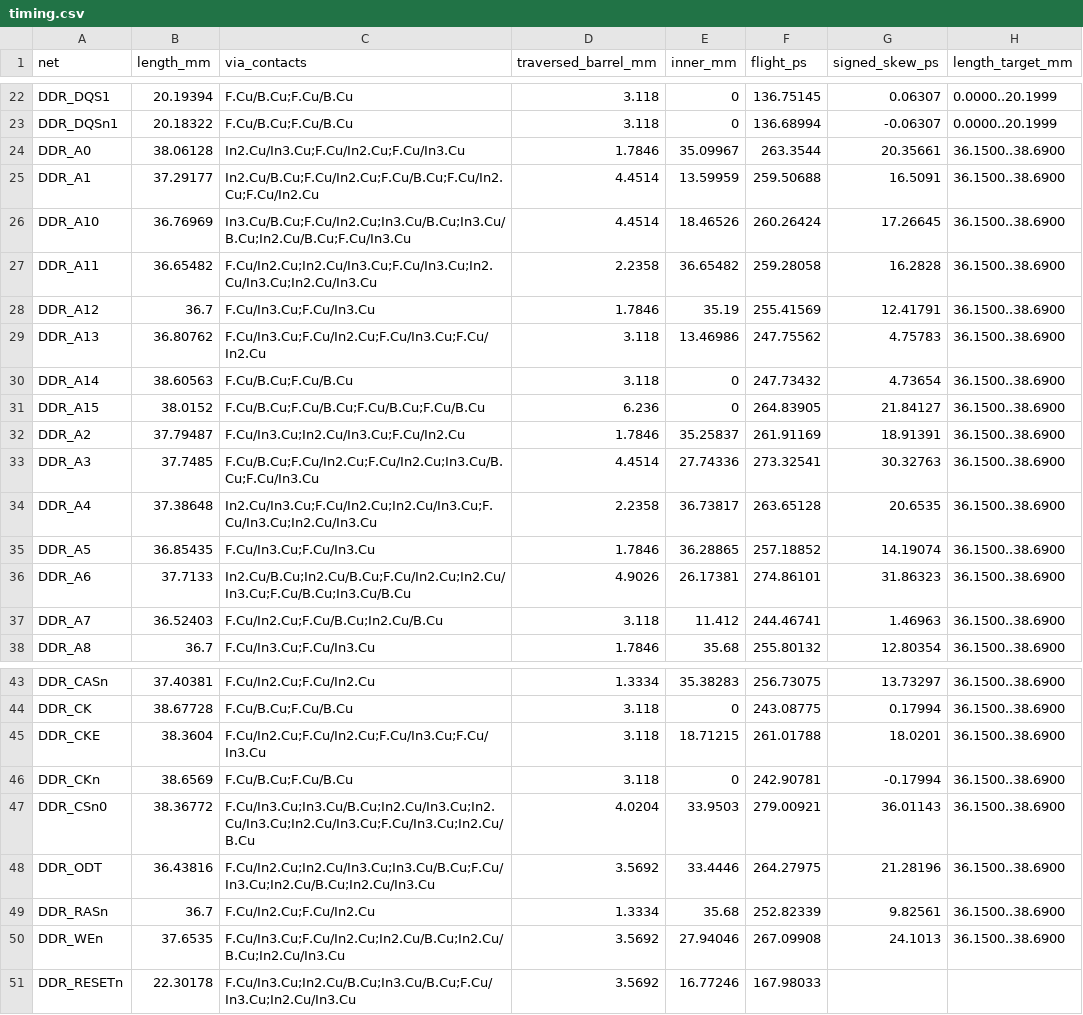
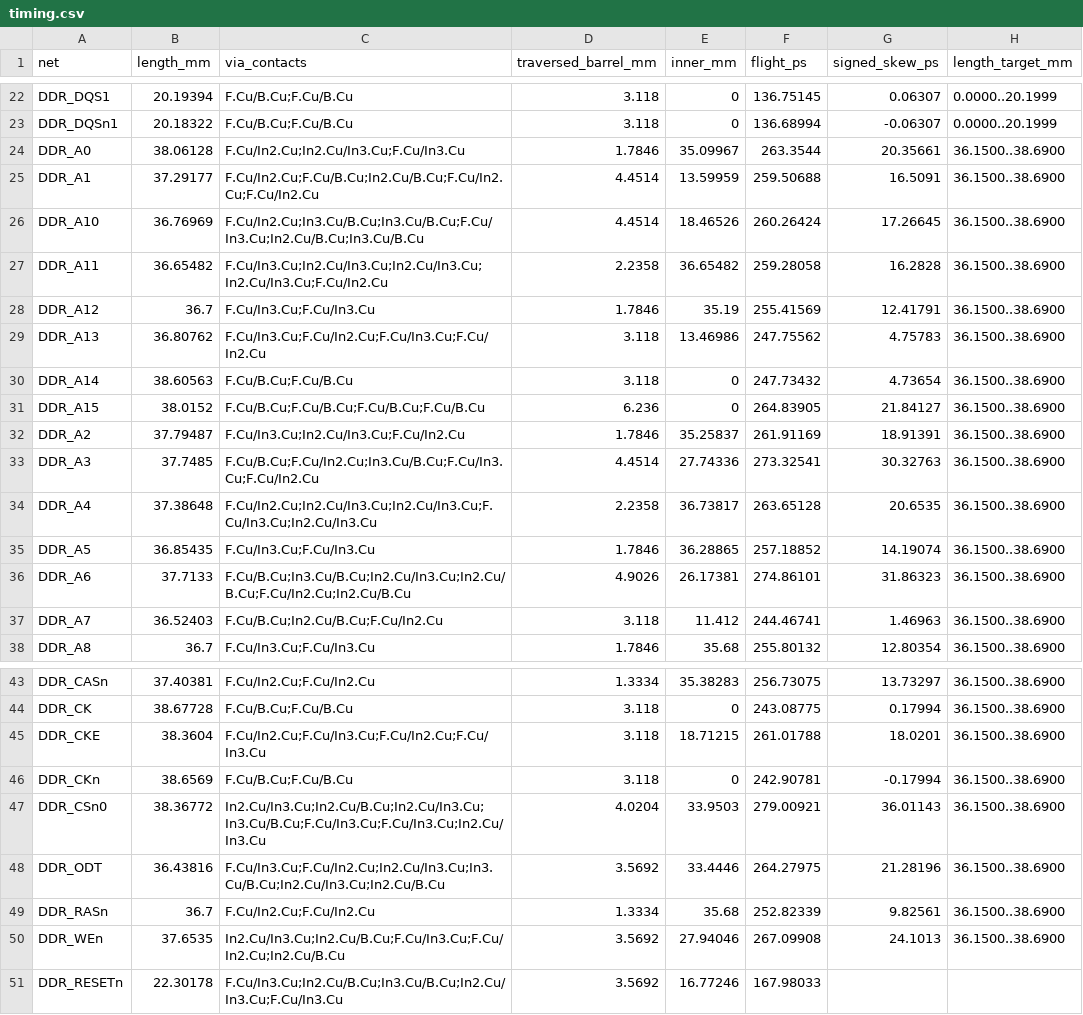
Before and after one commit to Abse2001/pixel-dash, a CSV file: module/timing.csv, drawn as a sheet; only a part is shown, gaps mark what is left out; the diff names each change by its address in the sheet, - before the commit and + after, or states it on an @@ line.

```diff
--- a/module/timing.csv
+++ b/module/timing.csv
-C24 (via_contacts): In2.Cu/In3.Cu;F.Cu/In2.Cu;F.Cu/In3.Cu
+C24 (via_contacts): F.Cu/In2.Cu;In2.Cu/In3.Cu;F.Cu/In3.Cu
-C25 (via_contacts): In2.Cu/B.Cu;F.Cu/In2.Cu;F.Cu/B.Cu;F.Cu/In2.Cu;F.Cu/In2.Cu
+C25 (via_contacts): F.Cu/In2.Cu;F.Cu/B.Cu;In2.Cu/B.Cu;F.Cu/In2.Cu;F.Cu/In2.Cu
-C26 (via_contacts): In3.Cu/B.Cu;F.Cu/In2.Cu;In3.Cu/B.Cu;In3.Cu/B.Cu;In2.Cu/B.Cu;F.Cu/In3.Cu
+C26 (via_contacts): F.Cu/In2.Cu;In3.Cu/B.Cu;In3.Cu/B.Cu;F.Cu/In3.Cu;In2.Cu/B.Cu;In3.Cu/B.Cu
-C27 (via_contacts): F.Cu/In2.Cu;In2.Cu/In3.Cu;F.Cu/In3.Cu;In2.Cu/In3.Cu;In2.Cu/In3.Cu
+C27 (via_contacts): F.Cu/In3.Cu;In2.Cu/In3.Cu;In2.Cu/In3.Cu;In2.Cu/In3.Cu;F.Cu/In2.Cu
-C33 (via_contacts): F.Cu/B.Cu;F.Cu/In2.Cu;F.Cu/In2.Cu;In3.Cu/B.Cu;F.Cu/In3.Cu
+C33 (via_contacts): F.Cu/B.Cu;F.Cu/In2.Cu;In3.Cu/B.Cu;F.Cu/In3.Cu;F.Cu/In2.Cu
-C34 (via_contacts): In2.Cu/In3.Cu;F.Cu/In2.Cu;In2.Cu/In3.Cu;F.Cu/In3.Cu;In2.Cu/In3.Cu
+C34 (via_contacts): F.Cu/In2.Cu;In2.Cu/In3.Cu;In2.Cu/In3.Cu;F.Cu/In3.Cu;In2.Cu/In3.Cu
-C36 (via_contacts): In2.Cu/B.Cu;In2.Cu/B.Cu;F.Cu/In2.Cu;In2.Cu/In3.Cu;F.Cu/B.Cu;In3.Cu/B.Cu
+C36 (via_contacts): F.Cu/B.Cu;In3.Cu/B.Cu;In2.Cu/In3.Cu;In2.Cu/B.Cu;F.Cu/In2.Cu;In2.Cu/B.Cu
-C37 (via_contacts): F.Cu/In2.Cu;F.Cu/B.Cu;In2.Cu/B.Cu
+C37 (via_contacts): F.Cu/B.Cu;In2.Cu/B.Cu;F.Cu/In2.Cu
-C45 (via_contacts): F.Cu/In2.Cu;F.Cu/In2.Cu;F.Cu/In3.Cu;F.Cu/In3.Cu
+C45 (via_contacts): F.Cu/In2.Cu;F.Cu/In3.Cu;F.Cu/In2.Cu;F.Cu/In3.Cu
-C47 (via_contacts): F.Cu/In3.Cu;In3.Cu/B.Cu;In2.Cu/In3.Cu;In2.Cu/In3.Cu;In2.Cu/In3.Cu;F.Cu/In3.Cu;In2.Cu/B.Cu
+C47 (via_contacts): In2.Cu/In3.Cu;In2.Cu/B.Cu;In2.Cu/In3.Cu;In3.Cu/B.Cu;F.Cu/In3.Cu;F.Cu/In3.Cu;In2.Cu/In3.Cu
-C48 (via_contacts): F.Cu/In2.Cu;In2.Cu/In3.Cu;In3.Cu/B.Cu;F.Cu/In3.Cu;In2.Cu/B.Cu;In2.Cu/In3.Cu
+C48 (via_contacts): F.Cu/In3.Cu;F.Cu/In2.Cu;In2.Cu/In3.Cu;In3.Cu/B.Cu;In2.Cu/In3.Cu;In2.Cu/B.Cu
-C50 (via_contacts): F.Cu/In3.Cu;F.Cu/In2.Cu;In2.Cu/B.Cu;In2.Cu/B.Cu;In2.Cu/In3.Cu
+C50 (via_contacts): In2.Cu/In3.Cu;In2.Cu/B.Cu;F.Cu/In3.Cu;F.Cu/In2.Cu;In2.Cu/B.Cu
-C51 (via_contacts): F.Cu/In3.Cu;In2.Cu/B.Cu;In3.Cu/B.Cu;F.Cu/In3.Cu;In2.Cu/In3.Cu
+C51 (via_contacts): F.Cu/In3.Cu;In2.Cu/B.Cu;In3.Cu/B.Cu;In2.Cu/In3.Cu;F.Cu/In3.Cu
```
Also changed, not shown: module/via-map.csv, 9 other files.
